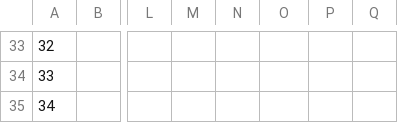
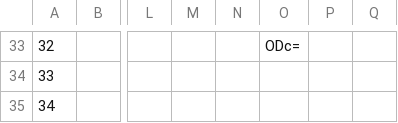
Before and after one commit to marlen200186/marlen200186.github.io, a CSV file: database.csv, drawn as a sheet; only a part is shown, gaps mark what is left out; the diff covers the shown part only; the diff names each change by its address in the sheet, - before the commit and + after, or states it on an @@ line.

```diff
--- a/database.csv
+++ b/database.csv
-O33: (empty)
+O33: ODc=
```
Also changed, not shown: 65 edited cells elsewhere in this file, 8 other files.
